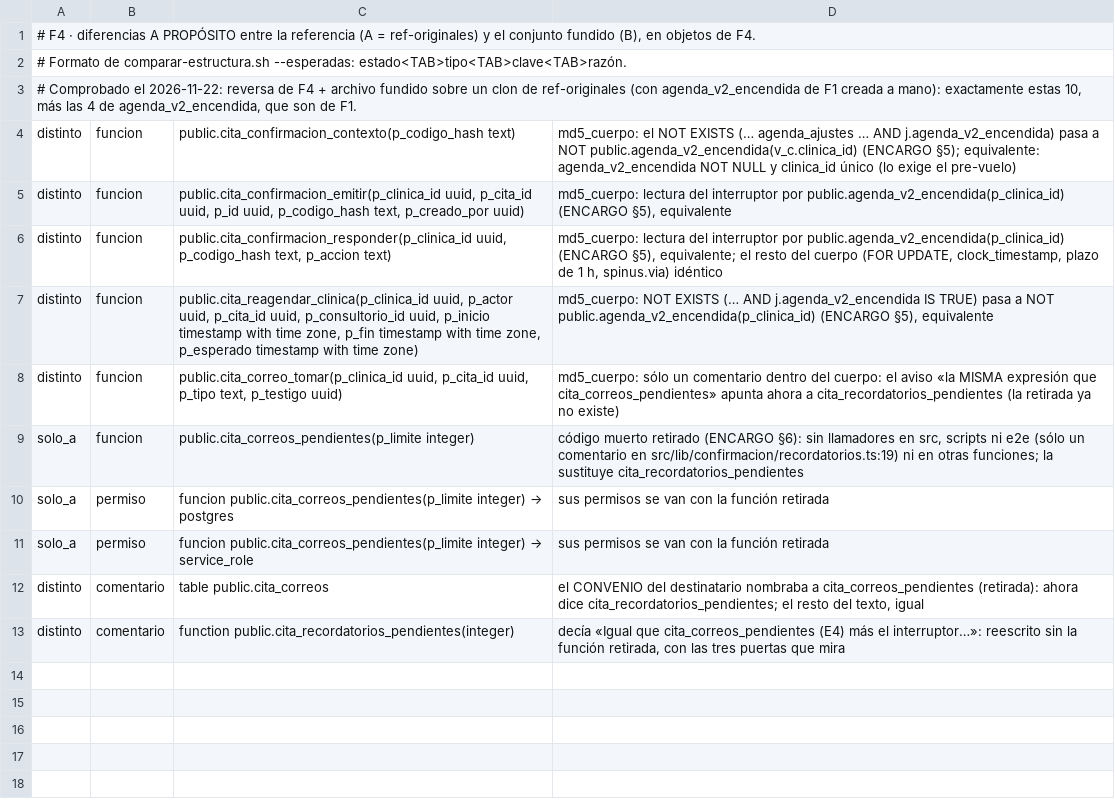
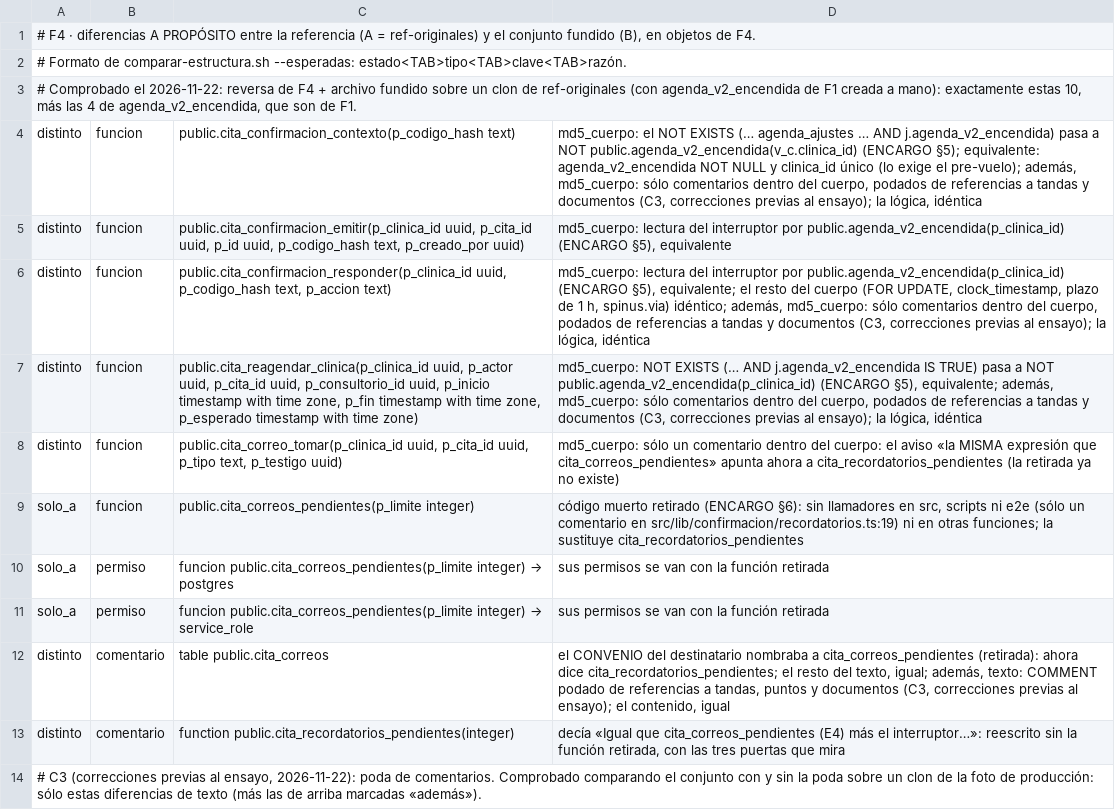
Before and after one commit to Ancona31/app_ortointegra, a TSV file: supabase/fusion/diferencias/f4.tsv, drawn as a sheet; only a part is shown; the diff covers the shown part only.

```diff
--- a/supabase/fusion/diferencias/f4.tsv
+++ b/supabase/fusion/diferencias/f4.tsv
@@ -3,6 +3,6 @@
 # Comprobado el 2026-11-22: reversa de F4 + archivo fundido sobre un clon de ref-originales (con agenda_v2_encendida de F1 creada a mano): exactamente estas 10, más las 4 de agenda_v2_encendida, que son de F1.
-distinto	funcion	public.cita_confirmacion_contexto(p_codigo_hash text)	md5_cuerpo: el NOT EXISTS (… agenda_ajustes … AND j.agenda_v2_encendida) pasa a NOT public.agenda_v2_encendida(v_c.clinica_id) (ENCARGO §5); equivalente: agenda_v2_encendida NOT NULL y clinica_id único (lo exige el pre-vuelo)
+distinto	funcion	public.cita_confirmacion_contexto(p_codigo_hash text)	md5_cuerpo: el NOT EXISTS (… agenda_ajustes … AND j.agenda_v2_encendida) pasa a NOT public.agenda_v2_encendida(v_c.clinica_id) (ENCARGO §5); equivalente: agenda_v2_encendida NOT NULL y clinica_id único (lo exige el pre-vuelo); además, md5_cuerpo: sólo comentarios dentro del cuerpo, podados de referencias a tandas y documentos (C3, correcciones previas al ensayo); la lógica, idéntica
 distinto	funcion	public.cita_confirmacion_emitir(p_clinica_id uuid, p_cita_id uuid, p_id uuid, p_codigo_hash text, p_creado_por uuid)	md5_cuerpo: lectura del interruptor por public.agenda_v2_encendida(p_clinica_id) (ENCARGO §5), equivalente
-distinto	funcion	public.cita_confirmacion_responder(p_clinica_id uuid, p_codigo_hash text, p_accion text)	md5_cuerpo: lectura del interruptor por public.agenda_v2_encendida(p_clinica_id) (ENCARGO §5), equivalente; el resto del cuerpo (FOR UPDATE, clock_timestamp, plazo de 1 h, spinus.via) idéntico
-distinto	funcion	public.cita_reagendar_clinica(p_clinica_id uuid, p_actor uuid, p_cita_id uuid, p_consultorio_id uuid, p_inicio timestamp with time zone, p_fin timestamp with time zone, p_esperado timestamp with time zone)	md5_cuerpo: NOT EXISTS (… AND j.agenda_v2_encendida IS TRUE) pasa a NOT public.agenda_v2_encendida(p_clinica_id) (ENCARGO §5), equivalente
+distinto	funcion	public.cita_confirmacion_responder(p_clinica_id uuid, p_codigo_hash text, p_accion text)	md5_cuerpo: lectura del interruptor por public.agenda_v2_encendida(p_clinica_id) (ENCARGO §5), equivalente; el resto del cuerpo (FOR UPDATE, clock_timestamp, plazo de 1 h, spinus.via) idéntico; además, md5_cuerpo: sólo comentarios dentro del cuerpo, podados de referencias a tandas y documentos (C3, correcciones previas al ensayo); la lógica, idéntica
+distinto	funcion	public.cita_reagendar_clinica(p_clinica_id uuid, p_actor uuid, p_cita_id uuid, p_consultorio_id uuid, p_inicio timestamp with time zone, p_fin timestamp with time zone, p_esperado timestamp with time zone)	md5_cuerpo: NOT EXISTS (… AND j.agenda_v2_encendida IS TRUE) pasa a NOT public.agenda_v2_encendida(p_clinica_id) (ENCARGO §5), equivalente; además, md5_cuerpo: sólo comentarios dentro del cuerpo, podados de referencias a tandas y documentos (C3, correcciones previas al ensayo); la lógica, idéntica
 distinto	funcion	public.cita_correo_tomar(p_clinica_id uuid, p_cita_id uuid, p_tipo text, p_testigo uuid)	md5_cuerpo: sólo un comentario dentro del cuerpo: el aviso «la MISMA expresión que cita_correos_pendientes» apunta ahora a cita_recordatorios_pendientes (la retirada ya no existe)
@@ -11,3 +11,4 @@ solo_a	permiso	funcion public.cita_correos_pendientes(p_limite integer) → post
 solo_a	permiso	funcion public.cita_correos_pendientes(p_limite integer) → service_role	sus permisos se van con la función retirada
-distinto	comentario	table public.cita_correos	el CONVENIO del destinatario nombraba a cita_correos_pendientes (retirada): ahora dice cita_recordatorios_pendientes; el resto del texto, igual
+distinto	comentario	table public.cita_correos	el CONVENIO del destinatario nombraba a cita_correos_pendientes (retirada): ahora dice cita_recordatorios_pendientes; el resto del texto, igual; además, texto: COMMENT podado de referencias a tandas, puntos y documentos (C3, correcciones previas al ensayo); el contenido, igual
 distinto	comentario	function public.cita_recordatorios_pendientes(integer)	decía «Igual que cita_correos_pendientes (E4) más el interruptor…»: reescrito sin la función retirada, con las tres puertas que mira
+# C3 (correcciones previas al ensayo, 2026-11-22): poda de comentarios. Comprobado comparando el conjunto con y sin la poda sobre un clon de la foto de producción: sólo estas diferencias de texto (más las de arriba marcadas «además»).
```
Also changed, not shown: 10 added rows elsewhere in this file, supabase/fusion/diferencias/F5.tsv, 2 other files.
